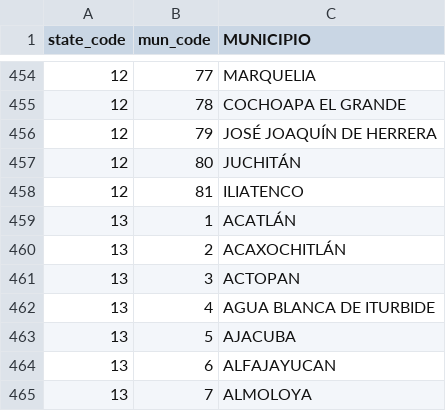
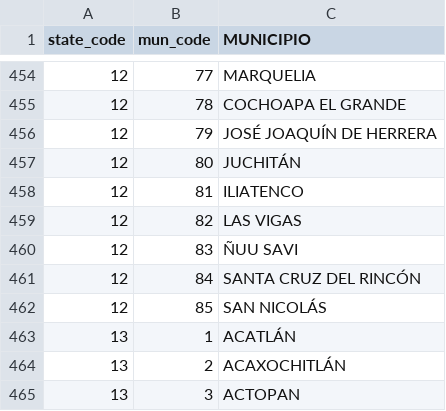
Before and after one commit to diegovalle/new.crimenmexico, a CSV file: clean/data/municipio_names.csv, drawn as a sheet; only a part is shown, gaps mark what is left out; the shorter side is filled out with more unchanged rows; the diff names each change by its address in the sheet, - before the commit and + after, or states it on an @@ line.

Commit message:
Update municipio_names to include new municipios

```diff
--- a/clean/data/municipio_names.csv
+++ b/clean/data/municipio_names.csv
+row 459: 12 | 82 | LAS VIGAS
+row 460: 12 | 83 | ÑUU SAVI
+row 461: 12 | 84 | SANTA CRUZ DEL RINCÓN
+row 462: 12 | 85 | SAN NICOLÁS
```
Also changed, not shown: 1 other file.
